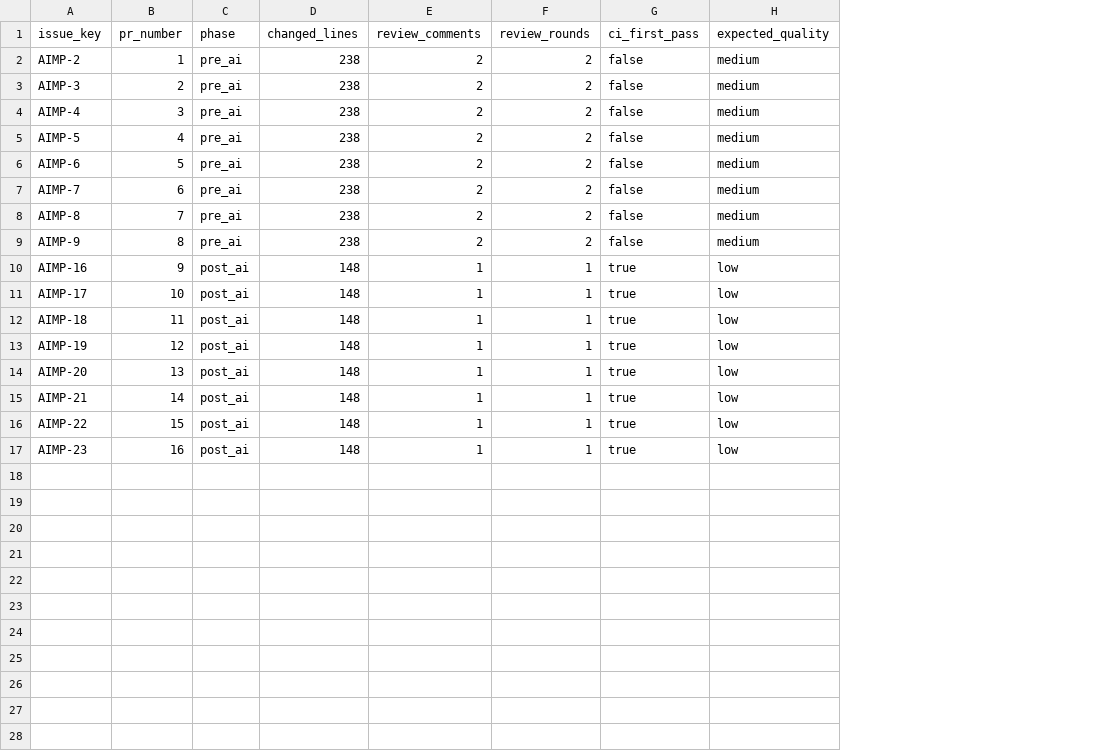
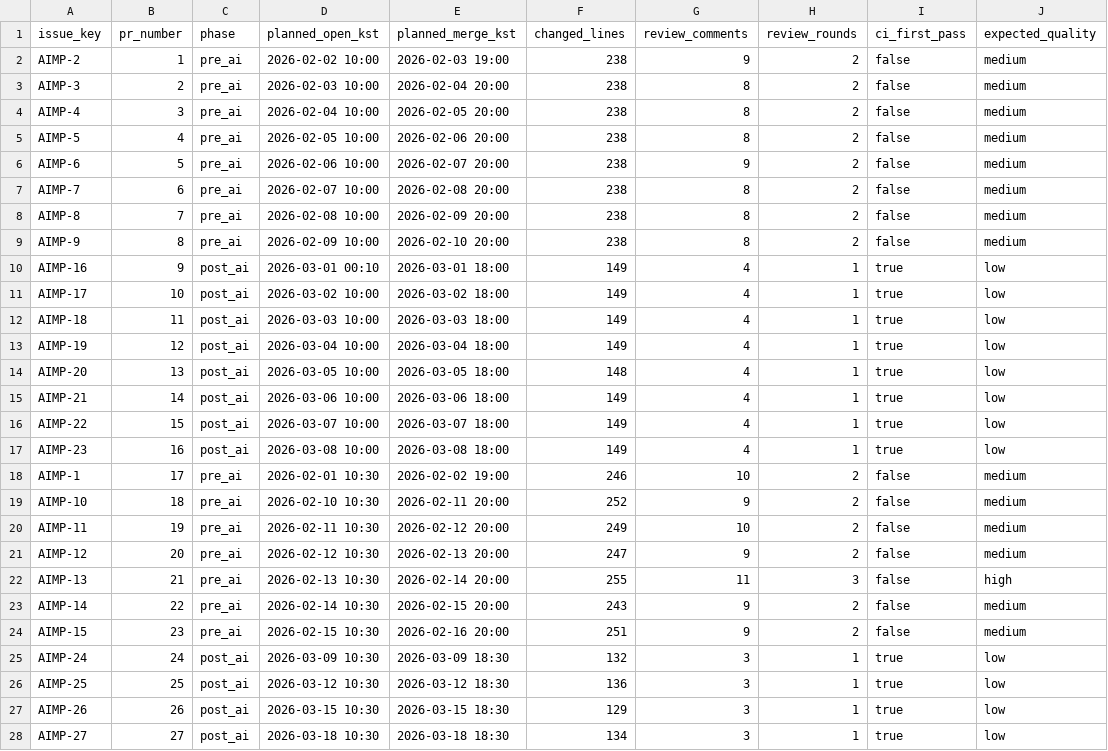
Before and after one commit to skykbw/ai_impact_agent_sample, a CSV file: data/github_pr_scenario_ko.csv, drawn as a sheet; only a part is shown; addresses are those after the commit; the diff covers the shown part only; the diff names each change by its address in the sheet, - before the commit and + after, or states it on an @@ line.

Commit message:
data: [AIMP-30] pre/post 30건 시나리오 및 품질 프로파일 정규화

```diff
--- a/data/github_pr_scenario_ko.csv
+++ b/data/github_pr_scenario_ko.csv
+column D (planned_open_kst), rows 2-17: 2026-02-02 10:00 | 2026-02-03 10:00 | 2026-02-04 10:00 | 2026-02-05 10:00 | 2026-02-06 10:00 | 2026-02-07 10:00 | 2026-02-08 10:00 | 2026-02-09 10:00 | 2026-03-01 00:10 | 2026-03-02 10:00 | 2026-03-03 10:00 | 2026-03-04 10:00 | 2026-03-05 10:00 | 2026-03-06 10:00 | 2026-03-07 10:00 | 2026-03-08 10:00
+column E (planned_merge_kst), rows 2-17: 2026-02-03 19:00 | 2026-02-04 20:00 | 2026-02-05 20:00 | 2026-02-06 20:00 | 2026-02-07 20:00 | 2026-02-08 20:00 | 2026-02-09 20:00 | 2026-02-10 20:00 | 2026-03-01 18:00 | 2026-03-02 18:00 | 2026-03-03 18:00 | 2026-03-04 18:00 | 2026-03-05 18:00 | 2026-03-06 18:00 | 2026-03-07 18:00 | 2026-03-08 18:00
-G2 (review_comments): 2
+G2 (review_comments): 9
-G3:G5 (review_comments): 2
+G3:G5 (review_comments): 8
-G6 (review_comments): 2
+G6 (review_comments): 9
-G7:G9 (review_comments): 2
+G7:G9 (review_comments): 8
-F10:F13 (changed_lines): 148
+F10:F13 (changed_lines): 149
-G10:G17 (review_comments): 1
+G10:G17 (review_comments): 4
-F15:F17 (changed_lines): 148
+F15:F17 (changed_lines): 149
+row 18: AIMP-1 | 17 | pre_ai | 2026-02-01 10:30 | 2026-02-02 19:00 | 246 | 10 | 2 | false | medium
+row 19: AIMP-10 | 18 | pre_ai | 2026-02-10 10:30 | 2026-02-11 20:00 | 252 | 9 | 2 | false | medium
+row 20: AIMP-11 | 19 | pre_ai | 2026-02-11 10:30 | 2026-02-12 20:00 | 249 | 10 | 2 | false | medium
+row 21: AIMP-12 | 20 | pre_ai | 2026-02-12 10:30 | 2026-02-13 20:00 | 247 | 9 | 2 | false | medium
+row 22: AIMP-13 | 21 | pre_ai | 2026-02-13 10:30 | 2026-02-14 20:00 | 255 | 11 | 3 | false | high
+row 23: AIMP-14 | 22 | pre_ai | 2026-02-14 10:30 | 2026-02-15 20:00 | 243 | 9 | 2 | false | medium
+row 24: AIMP-15 | 23 | pre_ai | 2026-02-15 10:30 | 2026-02-16 20:00 | 251 | 9 | 2 | false | medium
+row 25: AIMP-24 | 24 | post_ai | 2026-03-09 10:30 | 2026-03-09 18:30 | 132 | 3 | 1 | true | low
+row 26: AIMP-25 | 25 | post_ai | 2026-03-12 10:30 | 2026-03-12 18:30 | 136 | 3 | 1 | true | low
+row 27: AIMP-26 | 26 | post_ai | 2026-03-15 10:30 | 2026-03-15 18:30 | 129 | 3 | 1 | true | low
+row 28: AIMP-27 | 27 | post_ai | 2026-03-18 10:30 | 2026-03-18 18:30 | 134 | 3 | 1 | true | low
```
Also changed, not shown: 3 added rows elsewhere in this file, data/jira_issue_scenario_ko.csv, 2 other files.
